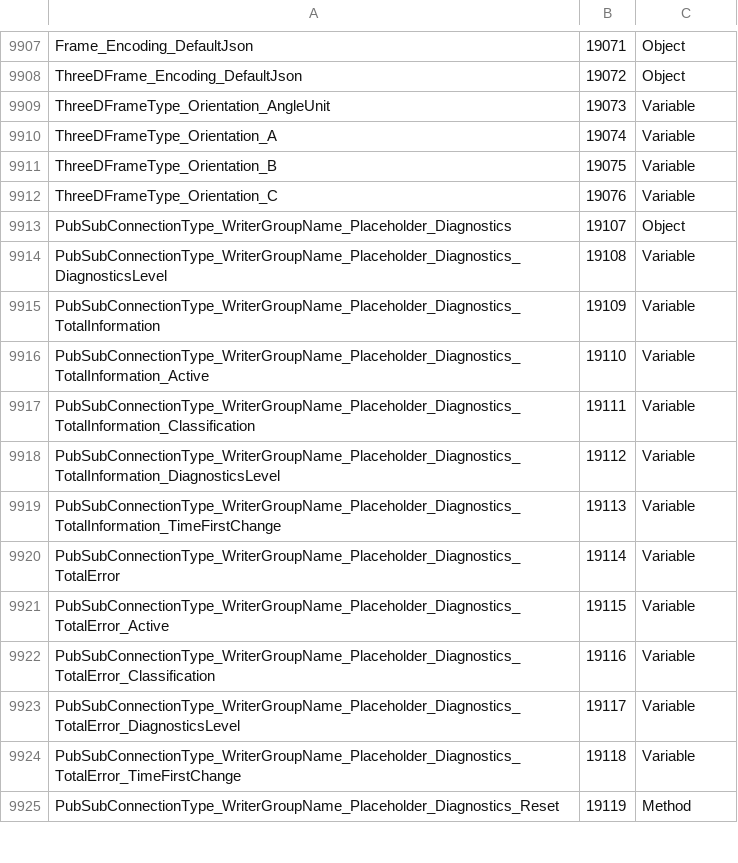
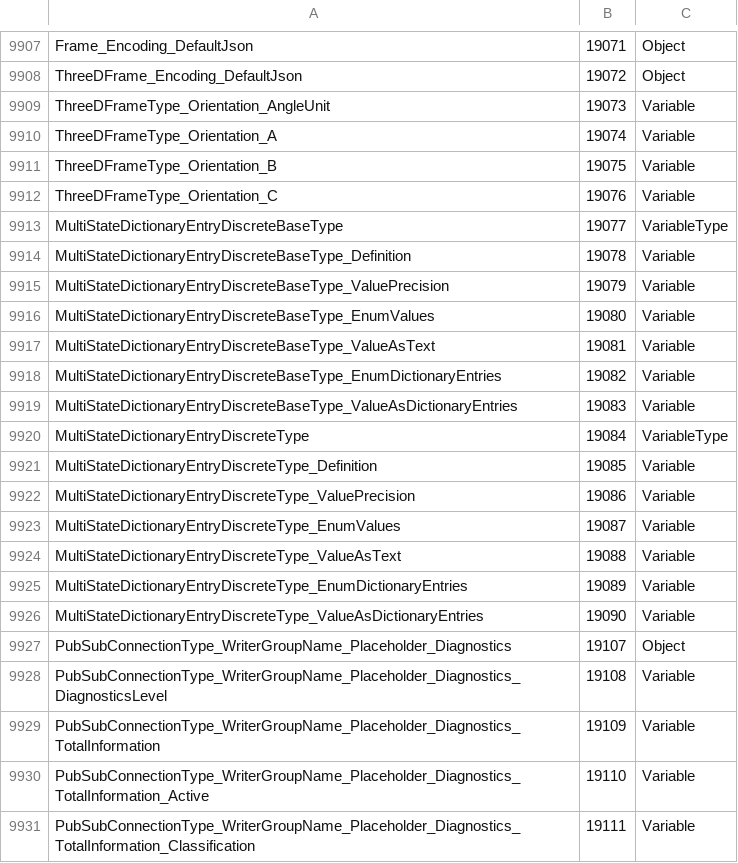
Before and after one commit to OPCFoundation/UA-ModelCompiler, a CSV file: ModelCompiler/Design/StandardTypes.csv, drawn as a sheet; only a part is shown, gaps mark what is left out; the shorter side is filled out with more unchanged rows.

```diff
--- a/ModelCompiler/Design/StandardTypes.csv
+++ b/ModelCompiler/Design/StandardTypes.csv
@@ -9912,2 +9912,16 @@ ThreeDFrameType_Orientation_B,19075,Variable
 ThreeDFrameType_Orientation_C,19076,Variable
+MultiStateDictionaryEntryDiscreteBaseType,19077,VariableType
+MultiStateDictionaryEntryDiscreteBaseType_Definition,19078,Variable
+MultiStateDictionaryEntryDiscreteBaseType_ValuePrecision,19079,Variable
+MultiStateDictionaryEntryDiscreteBaseType_EnumValues,19080,Variable
+MultiStateDictionaryEntryDiscreteBaseType_ValueAsText,19081,Variable
+MultiStateDictionaryEntryDiscreteBaseType_EnumDictionaryEntries,19082,Variable
+MultiStateDictionaryEntryDiscreteBaseType_ValueAsDictionaryEntries,19083,Variable
+MultiStateDictionaryEntryDiscreteType,19084,VariableType
+MultiStateDictionaryEntryDiscreteType_Definition,19085,Variable
+MultiStateDictionaryEntryDiscreteType_ValuePrecision,19086,Variable
+MultiStateDictionaryEntryDiscreteType_EnumValues,19087,Variable
+MultiStateDictionaryEntryDiscreteType_ValueAsText,19088,Variable
+MultiStateDictionaryEntryDiscreteType_EnumDictionaryEntries,19089,Variable
+MultiStateDictionaryEntryDiscreteType_ValueAsDictionaryEntries,19090,Variable
 PubSubConnectionType_WriterGroupName_Placeholder_Diagnostics,19107,Object
```
Also changed, not shown: 10 other files.
